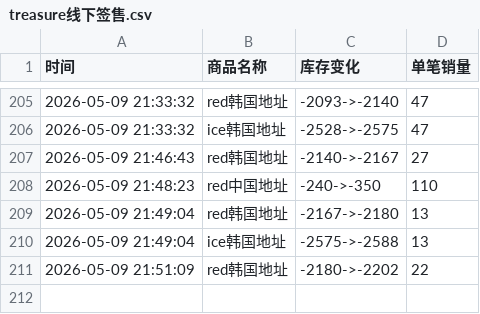
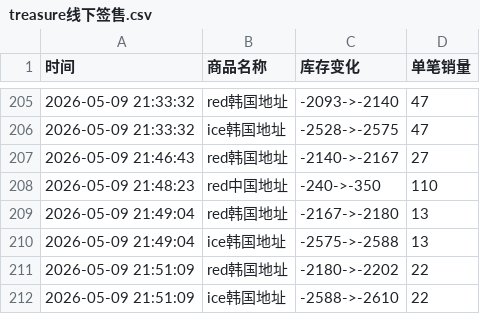
Before and after one commit to yuiki001/treasure_k40509, a CSV file: treasure线下签售.csv, drawn as a sheet; only a part is shown, gaps mark what is left out; the diff names each change by its address in the sheet, - before the commit and + after, or states it on an @@ line.

Commit message:
自动更新数据 2026-05-09 21:51:18

```diff
--- a/treasure线下签售.csv
+++ b/treasure线下签售.csv
+row 212: 2026-05-09 21:51:09 | ice韩国地址 | -2588->-2610 | 22
```
